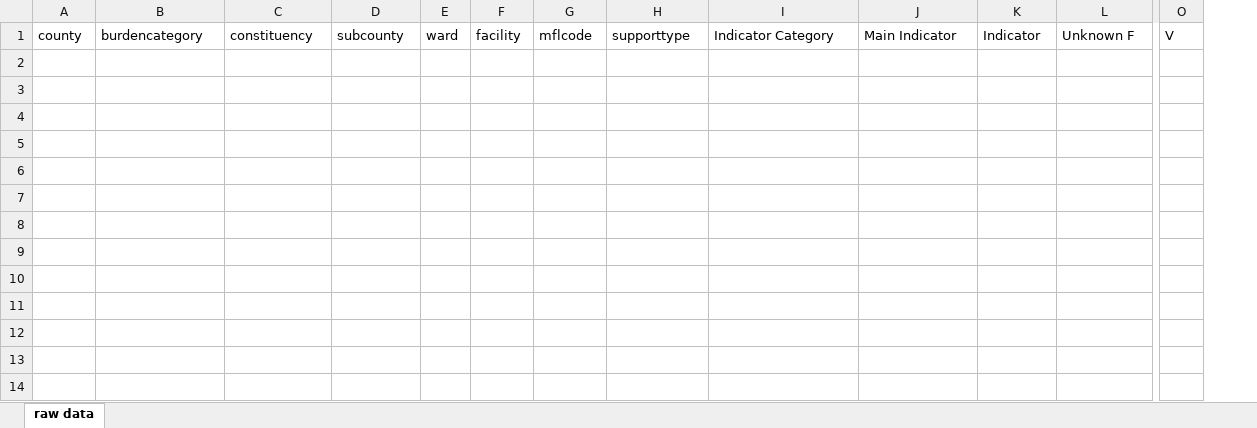
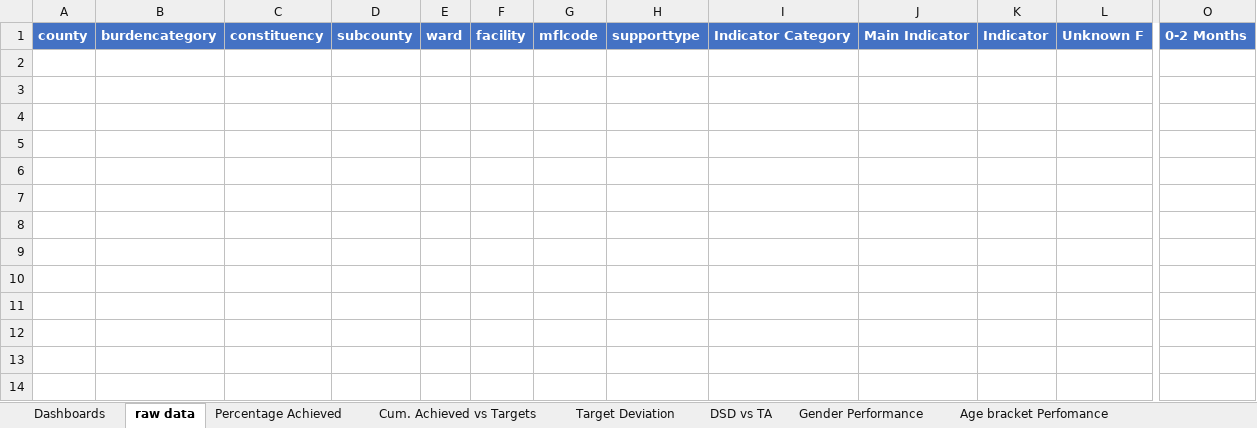
Before and after one commit to nyabuto/Dashboards, an Excel workbook: web/achievements.xlsm, sheet raw data, drawn as a sheet; only a part is shown, gaps mark what is left out; values as stored, in another font and other column widths than the file's, no borders; table styles not drawn; removed rows and columns are numbered as before the commit, all else as after; rows hold the shown columns only; the diff covers the shown part only; the diff names each change by its address in the sheet, - before the commit and + after, or states it on an @@ line.

```diff
--- a/web/achievements.xlsm (sheet raw data)
+++ b/web/achievements.xlsm (sheet raw data)
+sheet tab: Dashboards
+sheet tab: Percentage Achieved
+sheet tab: Cum. Achieved vs Targets
+sheet tab: Target Deviation
+sheet tab: DSD vs TA
+sheet tab: Gender Performance
+sheet tab: Age bracket Perfomance
-column O, row 1: V
+column O, row 1: 0-2 Months
@@ A1:L1 fill: none → #4472C4, bold: off → on, text colour: black → #FFFFFF @@
-row 2: (empty)
-row 3: (empty)
-row 4: (empty)
-row 5: (empty)
-row 6: (empty)
-row 7: (empty)
-row 8: (empty)
-row 9: (empty)
-row 10: (empty)
-row 11: (empty)
-row 12: (empty)
-row 13: (empty)
-row 14: (empty)
```
Also changed, not shown: 4565 removed rows, 57 removed columns and cell formats elsewhere in this sheet, web/achievements_1.xlsm.
